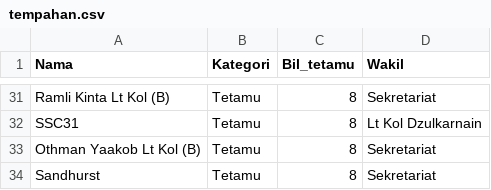
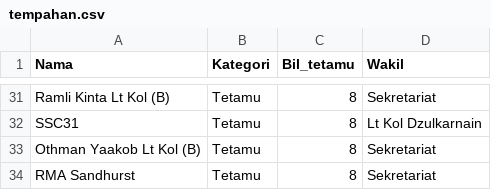
Before and after one commit to hamdanyc/mmmr, a CSV file: tempahan.csv, drawn as a sheet; only a part is shown, gaps mark what is left out.

Commit message:
Update RMA

```diff
--- a/tempahan.csv
+++ b/tempahan.csv
@@ -33,2 +33,2 @@ SSC31,Tetamu,8,Lt Kol Dzulkarnain
 Othman Yaakob Lt Kol (B),Tetamu,8,Sekretariat
-Sandhurst,Tetamu,8,Sekretariat
+RMA Sandhurst,Tetamu,8,Sekretariat
```
